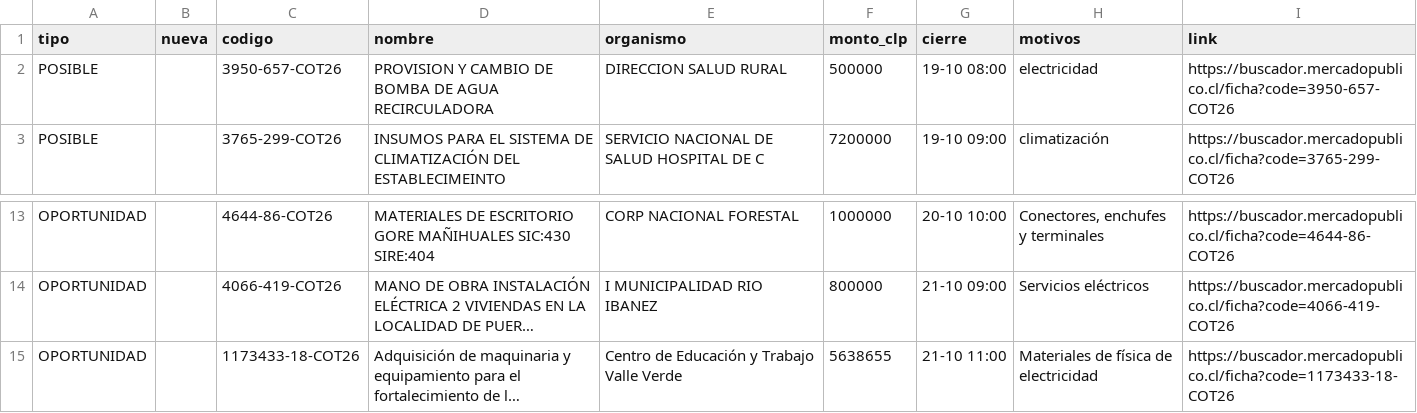
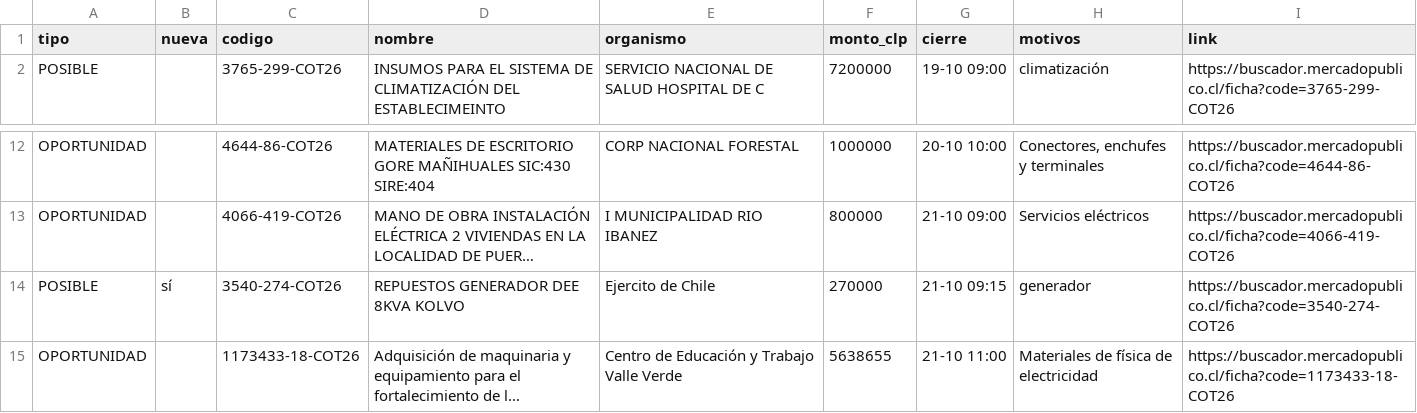
Before and after one commit to ricardoarevalo2/radar-aysen, a CSV file: docs/z-f3312e8e/oportunidades.csv, drawn as a sheet; only a part is shown, gaps mark what is left out; long unchanged cells end in …; removed rows and columns are numbered as before the commit, all else as after; the diff names each change by its address in the sheet, - before the commit and + after, or states it on an @@ line.

```diff
--- a/docs/z-f3312e8e/oportunidades.csv
+++ b/docs/z-f3312e8e/oportunidades.csv
-row 2: POSIBLE |  | 3950-657-COT26 | PROVISION Y CAMBIO DE BOMBA DE AGUA RECIRCULADORA | DIRECCION SALUD RURAL | 500000 | 19-10 08:00 | electricidad | https://buscador.mercadopublico.cl/ficha?code=3950-657-COT26
+row 14: POSIBLE | sí | 3540-274-COT26 | REPUESTOS GENERADOR DEE 8KVA KOLVO | Ejercito de Chile | 270000 | 21-10 09:15 | generador | https://buscador.mercadopublico.cl/ficha?code=3540-274-COT26
```
Also changed, not shown: docs/oportunidades.csv, 7 other files.
